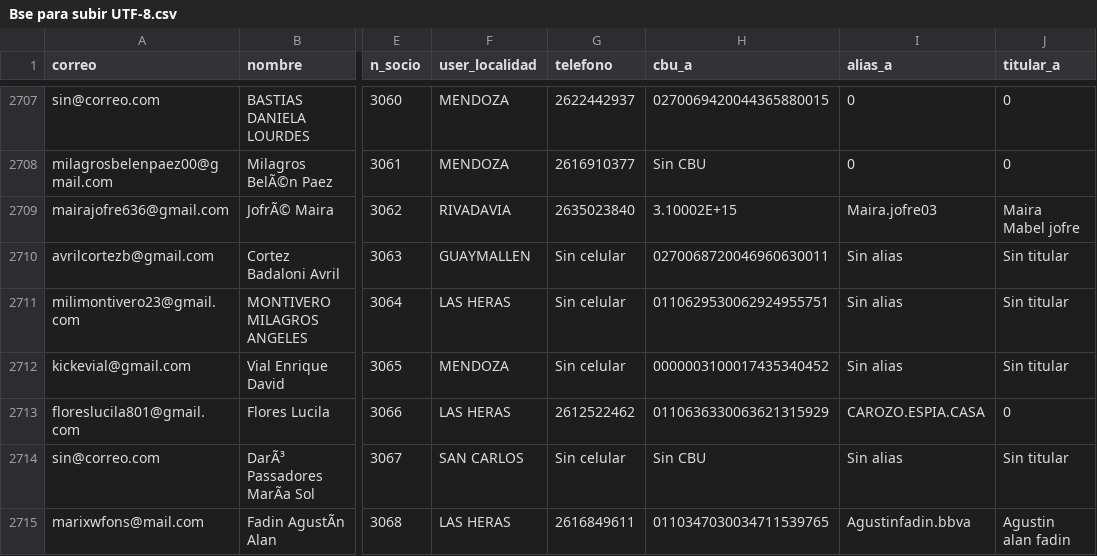
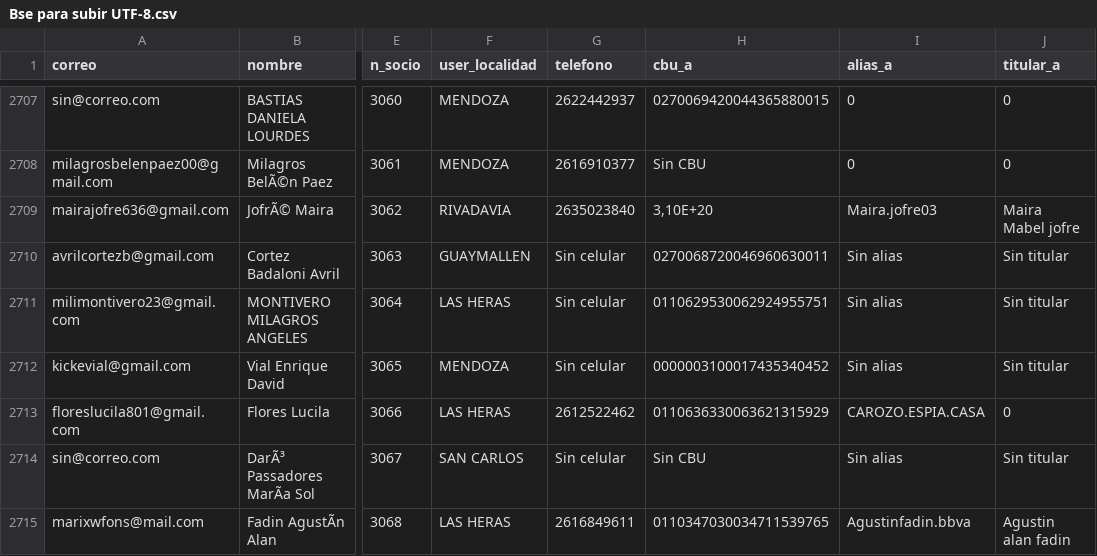
Before and after one commit to FernandoGabrielSalguero/ampd, a CSV file: uploads/Bse para subir UTF-8.csv, drawn as a sheet; only a part is shown, gaps mark what is left out; the diff names each change by its address in the sheet, - before the commit and + after, or states it on an @@ line.

```diff
--- a/uploads/Bse para subir UTF-8.csv
+++ b/uploads/Bse para subir UTF-8.csv
-H2709 (cbu_a): 3.10002E+15
+H2709 (cbu_a): 3,10E+20
```
Also changed, not shown: 1 other file.
